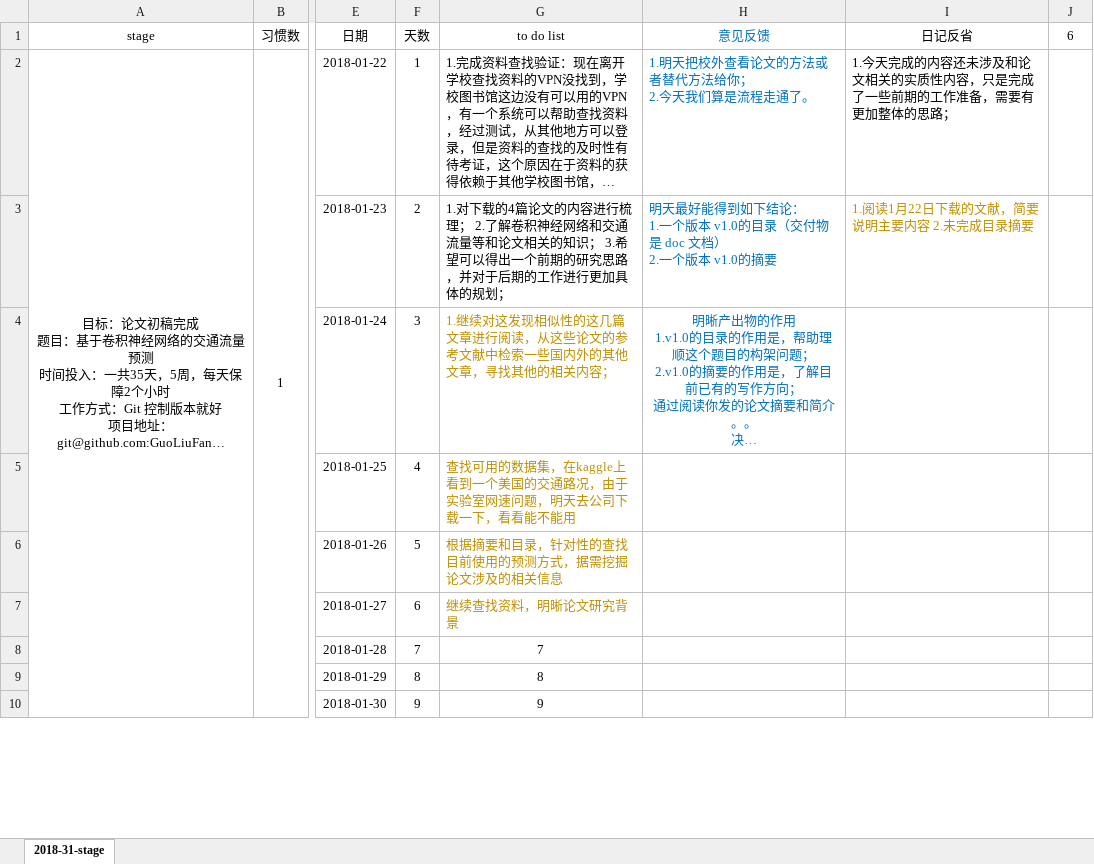
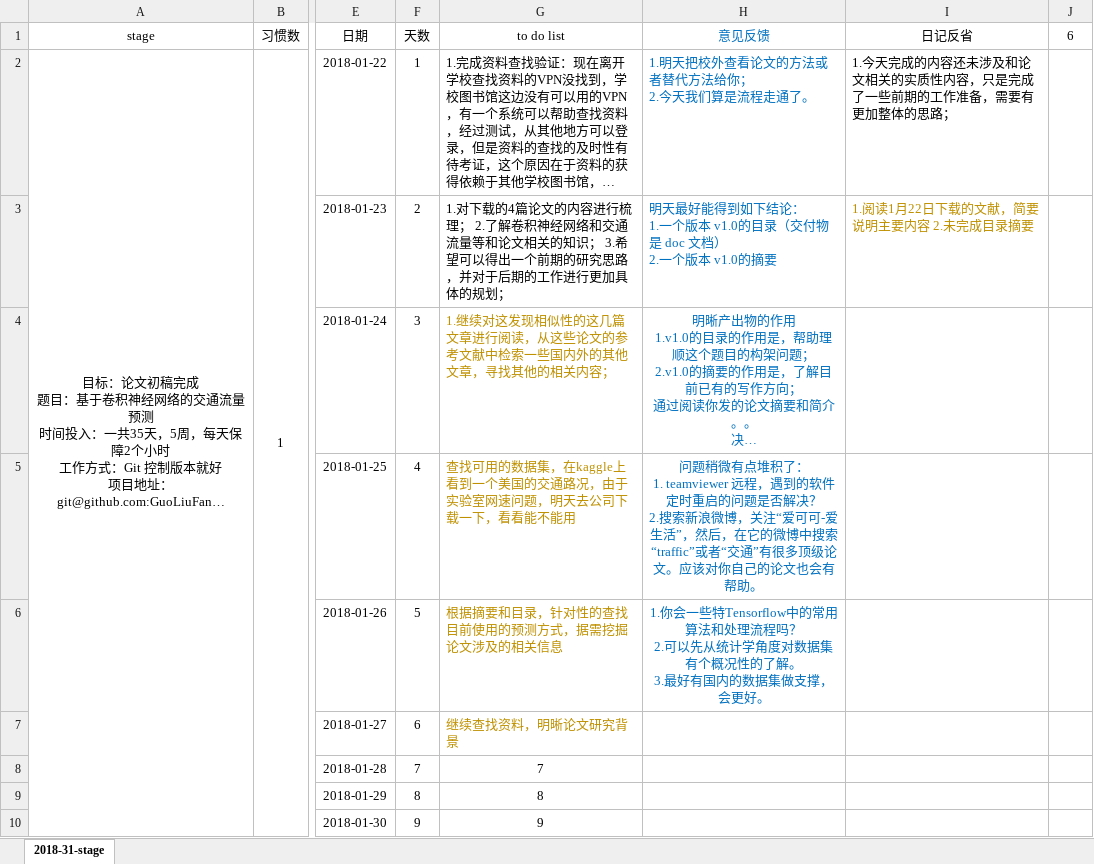
Before and after one commit to GuoLiuFang/TEMPpaper, an Excel workbook: PaperImplementationPlan.xlsx, sheet 2018-31-stage, drawn as a sheet; only a part is shown, gaps mark what is left out; long unchanged cells end in …; values as stored, in another font and other column widths than the file's, no borders; ↵ is a line break in a cell; the diff names each change by its address in the sheet, - before the commit and + after, or states it on an @@ line.

Commit message:
正常问询和数据下载

```diff
--- a/PaperImplementationPlan.xlsx (sheet 2018-31-stage)
+++ b/PaperImplementationPlan.xlsx (sheet 2018-31-stage)
-H5: (empty)
+H5: 问题稍微有点堆积了： ↵ 1. teamviewer 远程，遇到的软件定时重启的问题是否解决？ ↵ 2.搜索新浪微博，关注“爱可可-爱生活”，然后，在它的微博中搜索“traffic”或者“交通”有很多顶级论文。应该对你自己的论文也会有帮助。
-H6: (empty)
+H6: 1.你会一些特Tensorflow中的常用算法和处理流程吗？ ↵ 2.可以先从统计学角度对数据集有个概况性的了解。 ↵ 3.最好有国内的数据集做支撑，会更好。
```
